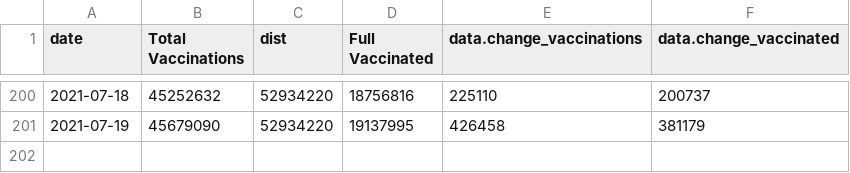
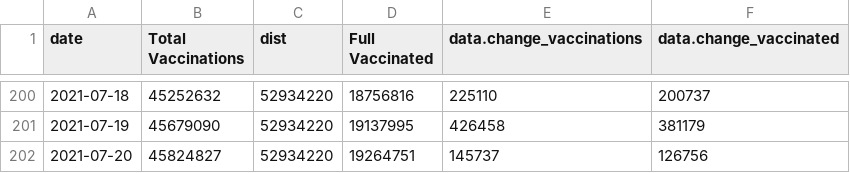
Before and after one commit to trevortombe/covidgraphs, a CSV file: Files/TimeSeries.csv, drawn as a sheet; only a part is shown, gaps mark what is left out; the diff names each change by its address in the sheet, - before the commit and + after, or states it on an @@ line.

```diff
--- a/Files/TimeSeries.csv
+++ b/Files/TimeSeries.csv
+row 202: 2021-07-20 | 45824827 | 52934220 | 19264751 | 145737 | 126756
```
Also changed, not shown: Files/ProvTable.csv, 5 other files.
